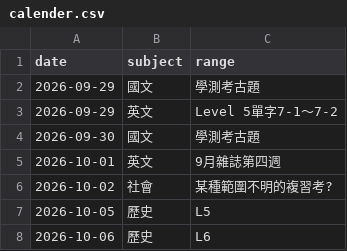
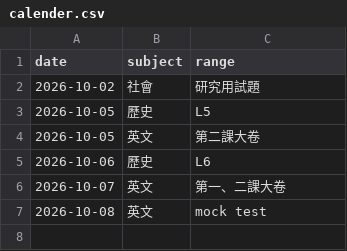
Before and after one commit to user-7510/hsnu-1640, a CSV file: calender.csv, drawn as a sheet.

Commit message:
1002 update

```diff
--- a/calender.csv
+++ b/calender.csv
@@ -1,8 +1,7 @@
 date,subject,range
-2026-09-29,國文,學測考古題
-2026-09-29,英文,Level 5單字7-1～7-2
-2026-09-30,國文,學測考古題
-2026-10-01,英文,9月雜誌第四週
-2026-10-02,社會,某種範圍不明的複習考?
+2026-10-02,社會,研究用試題
 2026-10-05,歷史,L5
+2026-10-05,英文,第二課大卷
 2026-10-06,歷史,L6
+2026-10-07,英文,第一、二課大卷
+2026-10-08,英文,mock test
```
